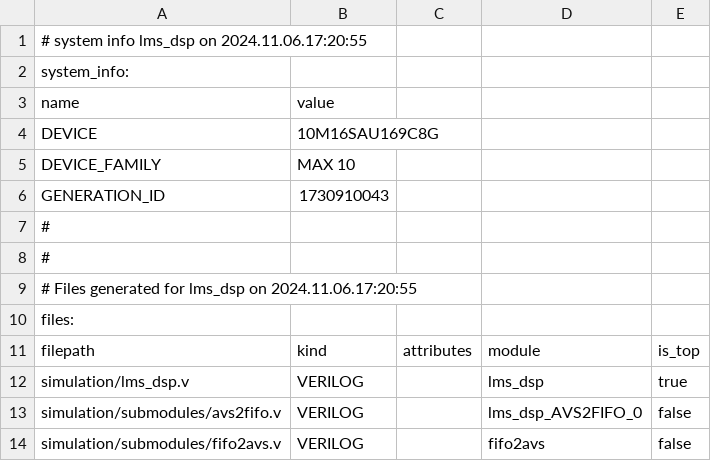
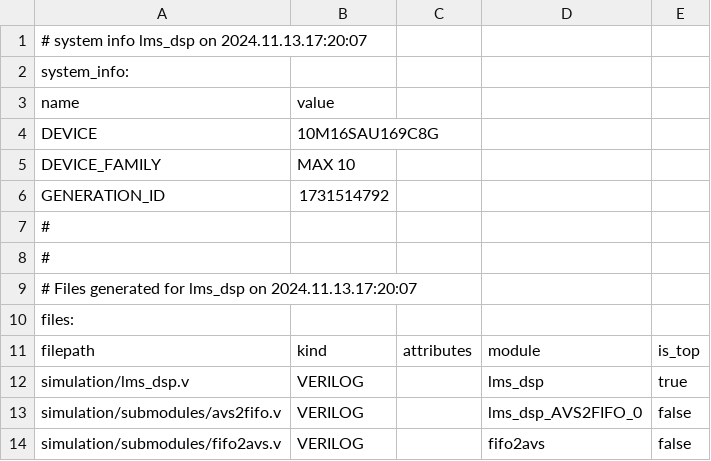
Before and after one commit to LoicTumelaire/LELEC210X, a CSV file: fpga/LimeSDR-Mini_lms7_lelec210x/lms_dsp/lms_dsp.csv, drawn as a sheet; only a part is shown.

```diff
--- a/fpga/LimeSDR-Mini_lms7_lelec210x/lms_dsp/lms_dsp.csv
+++ b/fpga/LimeSDR-Mini_lms7_lelec210x/lms_dsp/lms_dsp.csv
@@ -1,2 +1,2 @@
-# system info lms_dsp on 2024.11.06.17:20:55
+# system info lms_dsp on 2024.11.13.17:20:07
 system_info:
@@ -5,6 +5,6 @@ DEVICE,10M16SAU169C8G
 DEVICE_FAMILY,MAX 10
-GENERATION_ID,1730910043
+GENERATION_ID,1731514792
 #
 #
-# Files generated for lms_dsp on 2024.11.06.17:20:55
+# Files generated for lms_dsp on 2024.11.13.17:20:07
 files:
```
Also changed, not shown: 36 other files.
